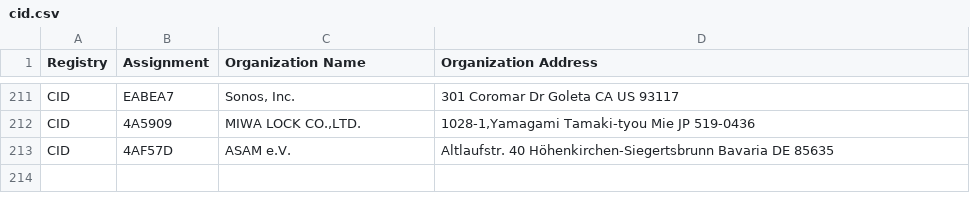
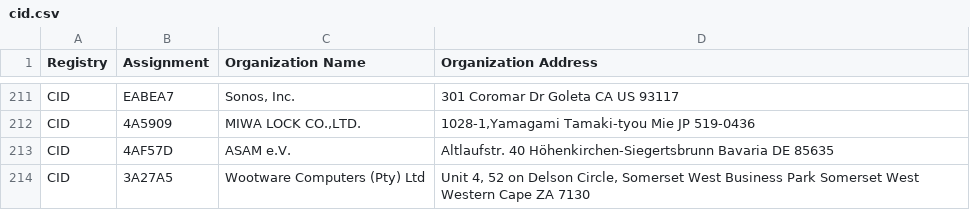
Before and after one commit to runZeroInc/mac-tracker, a CSV file: data/ieee/cid.csv, drawn as a sheet; only a part is shown, gaps mark what is left out; the diff names each change by its address in the sheet, - before the commit and + after, or states it on an @@ line.

```diff
--- a/data/ieee/cid.csv
+++ b/data/ieee/cid.csv
+row 214: CID | 3A27A5 | Wootware Computers (Pty) Ltd | Unit 4, 52 on Delson Circle, Somerset West Business Park Somerset West Western Cape ZA 7130
```
Also changed, not shown: data/ieee/oui36.csv, 4 other files.
